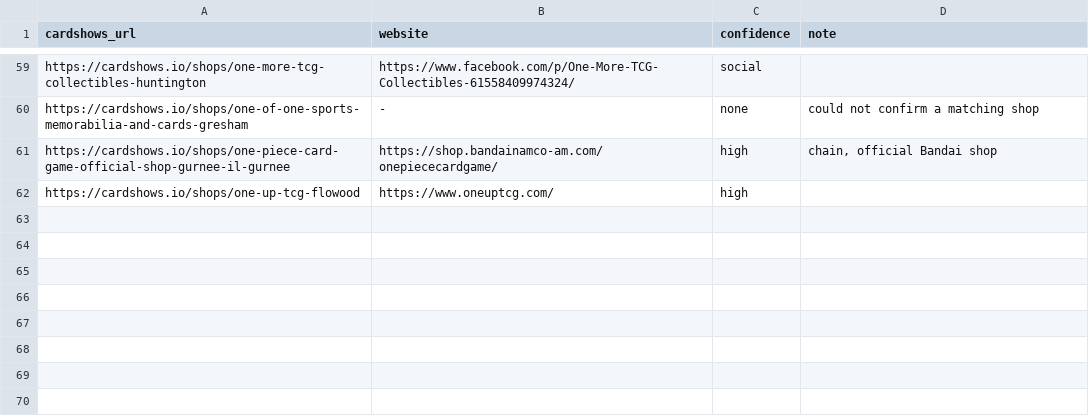
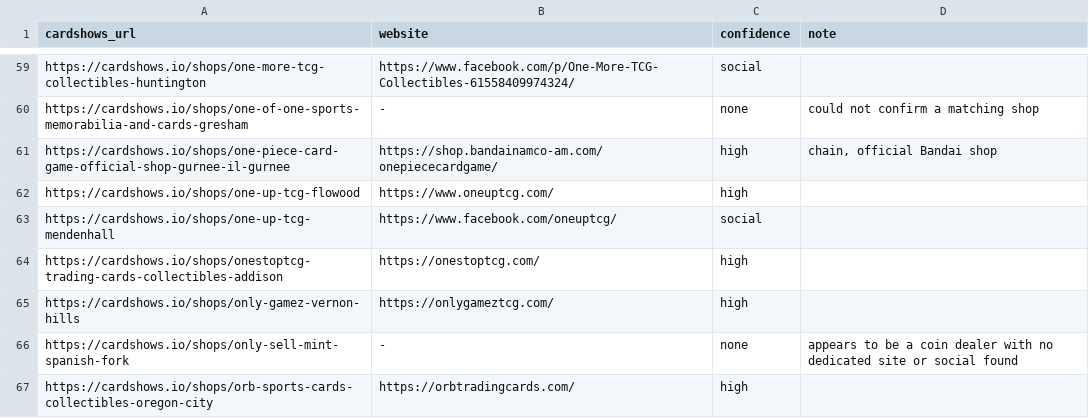
Before and after one commit to rseay-bot/test, a CSV file: results/parts/part_17.csv, drawn as a sheet; only a part is shown, gaps mark what is left out; the diff names each change by its address in the sheet, - before the commit and + after, or states it on an @@ line.

```diff
--- a/results/parts/part_17.csv
+++ b/results/parts/part_17.csv
+row 63: https://cardshows.io/shops/one-up-tcg-mendenhall | https://www.facebook.com/oneuptcg/ | social
+row 64: https://cardshows.io/shops/onestoptcg-trading-cards-collectibles-addison | https://onestoptcg.com/ | high
+row 65: https://cardshows.io/shops/only-gamez-vernon-hills | https://onlygameztcg.com/ | high
+row 66: https://cardshows.io/shops/only-sell-mint-spanish-fork | - | none | appears to be a coin dealer with no dedicated site or social found
+row 67: https://cardshows.io/shops/orb-sports-cards-collectibles-oregon-city | https://orbtradingcards.com/ | high
```
Also changed, not shown: results/parts/part_20.csv, results/parts/part_21.csv.
